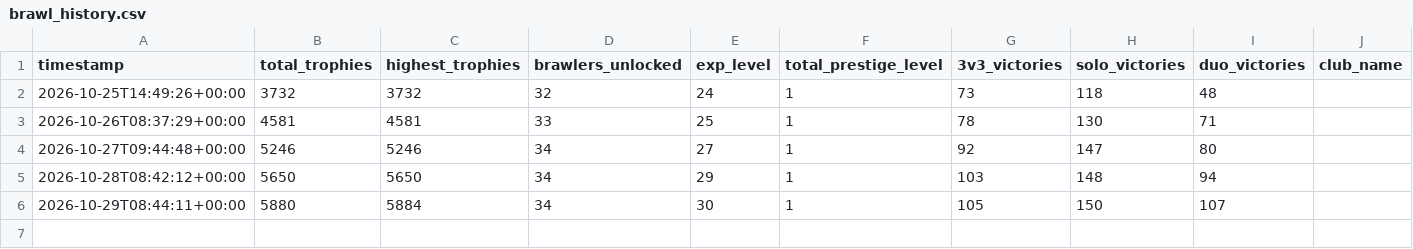
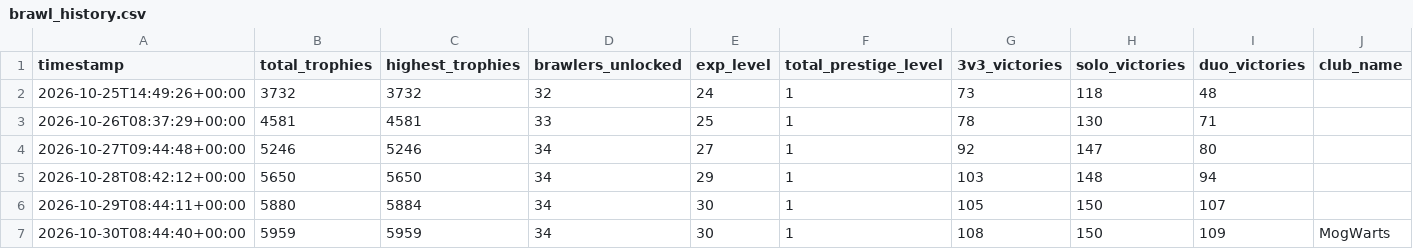
Before and after one commit to Lil-Nugget-00/BrawlStarsTracker, a CSV file: brawl_history.csv, drawn as a sheet; only a part is shown; rows hold the shown columns only; the diff names each change by its address in the sheet, - before the commit and + after, or states it on an @@ line.

```diff
--- a/brawl_history.csv
+++ b/brawl_history.csv
+row 7: 2026-10-30T08:44:40+00:00 | 5959 | 5959 | 34 | 30 | 1 | 108 | 150 | 109 | MogWarts
```
Also changed, not shown: battle_log.csv, brawler_history.csv.
